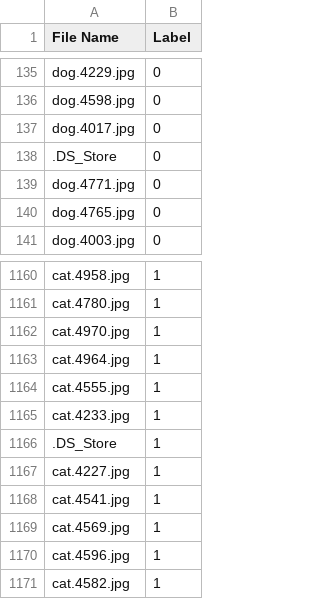
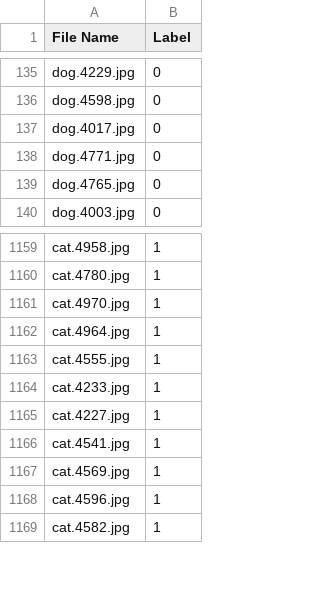
Before and after one commit to Gongsta/AutoML, a CSV file: dataset/test.csv, drawn as a sheet; only a part is shown, gaps mark what is left out.

```diff
--- a/dataset/test.csv
+++ b/dataset/test.csv
@@ -137,3 +137,2 @@ dog.4598.jpg,0
 dog.4017.jpg,0
-.DS_Store,0
 dog.4771.jpg,0
@@ -1165,3 +1164,2 @@ cat.4555.jpg,1
 cat.4233.jpg,1
-.DS_Store,1
 cat.4227.jpg,1
```
Also changed, not shown: dataset/train.csv, 4 other files.
